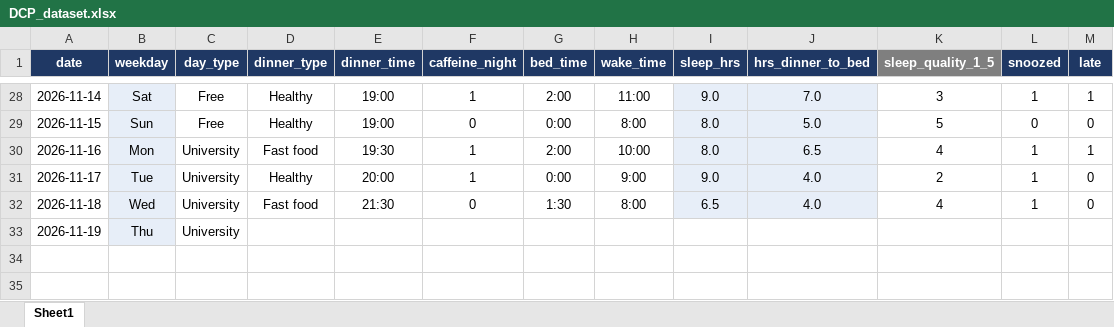
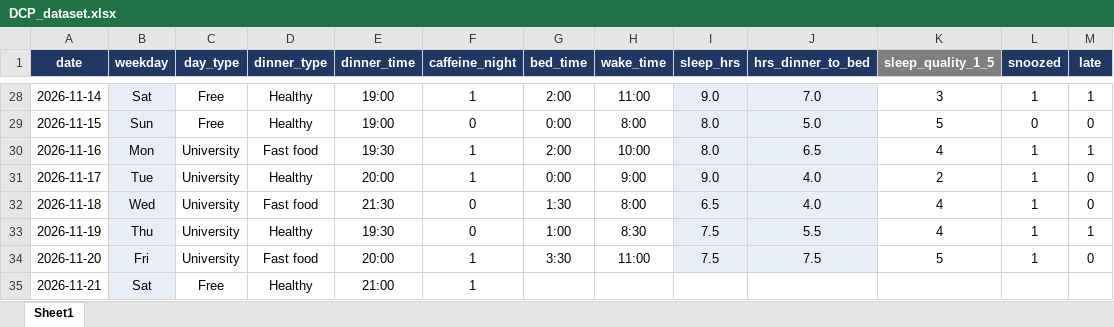
Before and after one commit to Marcelaspoli/DCP_Project, an Excel workbook: DCP_dataset.xlsx, sheet Sheet1, drawn as a sheet; only a part is shown, gaps mark what is left out; values as stored, in another font and other column widths than the file's, no borders; the diff names each change by its address in the sheet, - before the commit and + after, or states it on an @@ line.

```diff
--- a/DCP_dataset.xlsx (sheet Sheet1)
+++ b/DCP_dataset.xlsx (sheet Sheet1)
-D33 (dinner_type): (empty)
+D33 (dinner_type): Healthy
-E33 (dinner_time): (empty)
+E33 (dinner_time): 19:30
-F33 (caffeine_night): (empty)
+F33 (caffeine_night): 0
-G33 (bed_time): (empty)
+G33 (bed_time): 1:00
-H33 (wake_time): (empty)
+H33 (wake_time): 8:30
-I33 (sleep_hrs): (empty)
+I33 (sleep_hrs): 7.5
-I33:J33 fill: none
+I33:J33 fill: #E7EEF8
-J33 (hrs_dinner_to_bed): (empty)
+J33 (hrs_dinner_to_bed): 5.5
-K33 (sleep_quality_1_5): (empty)
+K33 (sleep_quality_1_5): 4
-L33 (snoozed): (empty)
+L33 (snoozed): 1
-M33 (late): (empty)
+M33 (late): 1
+row 34: 2026-11-20 | Fri | University | Fast food | 20:00 | 1 | 3:30 | 11:00 | 7.5 | 7.5 | 5 | 1 | 0
+row 35: 2026-11-21 | Sat | Free | Healthy | 21:00 | 1
```
Also changed, not shown: 1 other file.
